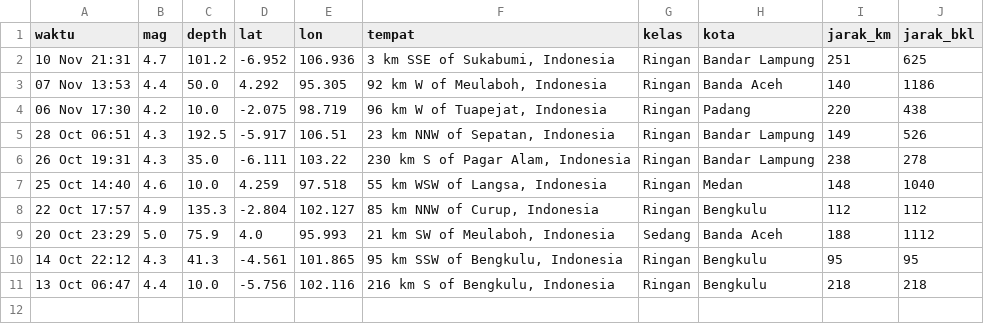
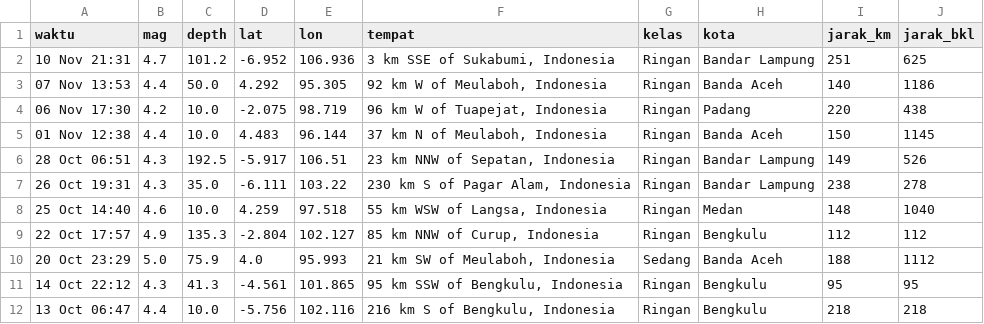
Before and after one commit to krbara/studi-kasus-gis-gempa, a CSV file: docs/gempa_olahan.csv, drawn as a sheet; the diff names each change by its address in the sheet, - before the commit and + after, or states it on an @@ line.

```diff
--- a/docs/gempa_olahan.csv
+++ b/docs/gempa_olahan.csv
+row 5: 01 Nov 12:38 | 4.4 | 10.0 | 4.483 | 96.144 | 37 km N of Meulaboh, Indonesia | Ringan | Banda Aceh | 150 | 1145
```
Also changed, not shown: 1 other file.
